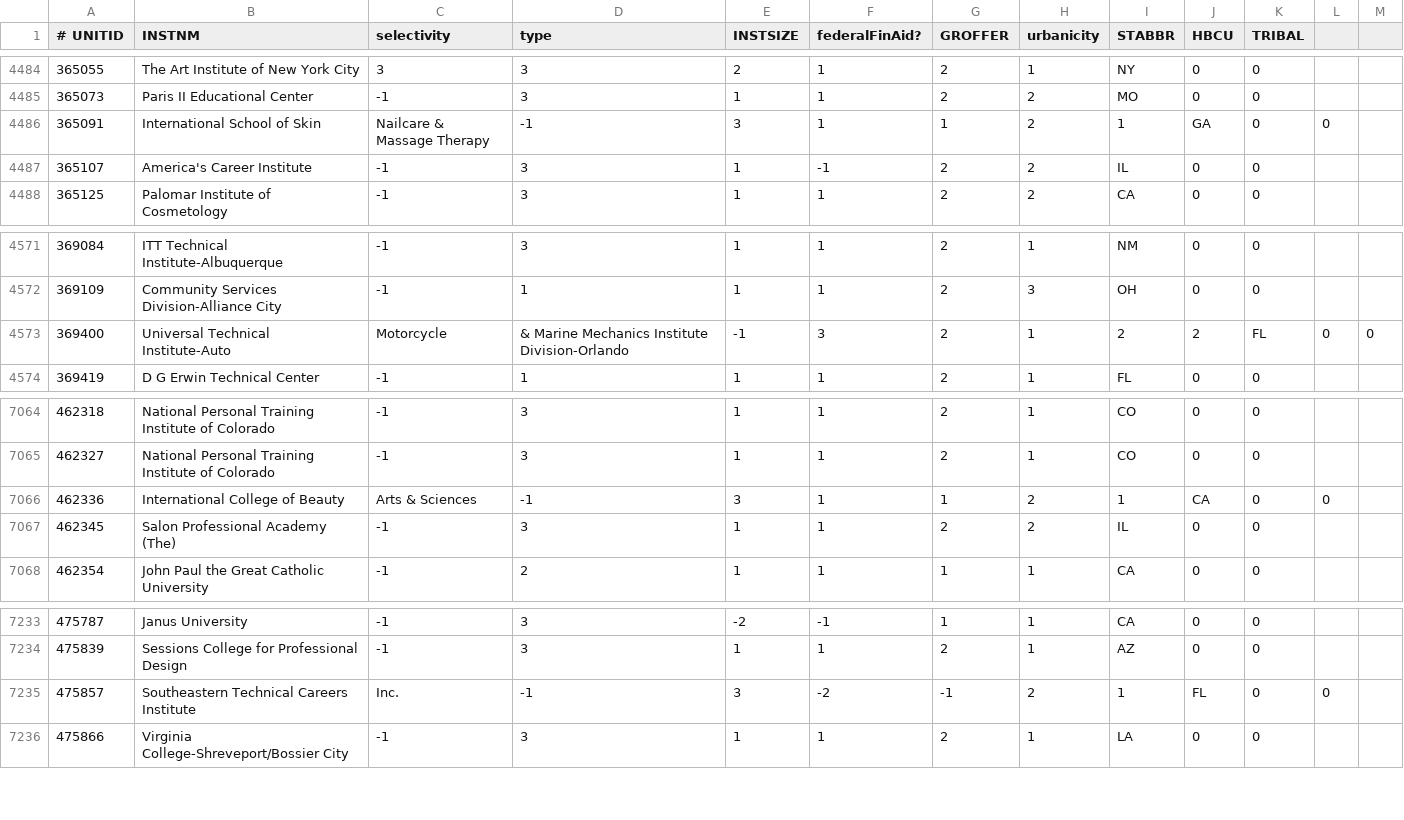
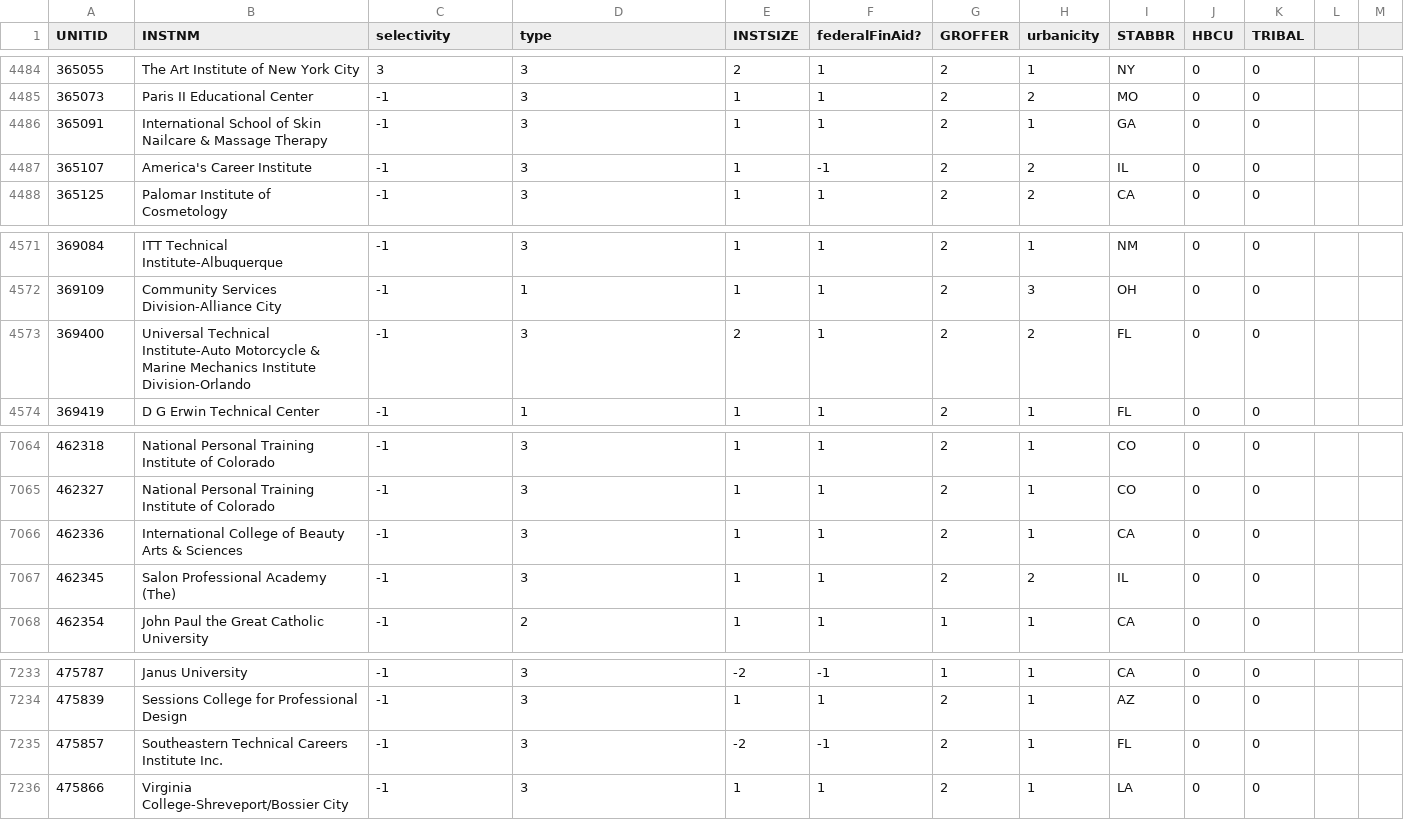
Before and after one commit to andrerincon-berkeley/Capstone, a CSV file: data/working_data/collegerecs/collegerec_els2002.csv, drawn as a sheet; only a part is shown, gaps mark what is left out; the diff covers the shown part only.

Commit message:
college recs with SAT/ACT data

```diff
--- a/data/working_data/collegerecs/collegerec_els2002.csv
+++ b/data/working_data/collegerecs/collegerec_els2002.csv
@@ -1 +1 @@
-# UNITID,INSTNM,selectivity,type,INSTSIZE,federalFinAid?,GROFFER,urbanicity,STABBR,HBCU,TRIBAL
+UNITID,INSTNM,selectivity,type,INSTSIZE,federalFinAid?,GROFFER,urbanicity,STABBR,HBCU,TRIBAL
@@ -4485,3 +4485,3 @@
 365073,Paris II Educational Center,-1,3,1,1,2,2,MO,0,0
-365091,International School of Skin, Nailcare & Massage Therapy,-1,3,1,1,2,1,GA,0,0
+365091,International School of Skin Nailcare & Massage Therapy,-1,3,1,1,2,1,GA,0,0
 365107,America's Career Institute,-1,3,1,-1,2,2,IL,0,0
@@ -4572,3 +4572,3 @@
 369109,Community Services Division-Alliance City,-1,1,1,1,2,3,OH,0,0
-369400,Universal Technical Institute-Auto, Motorcycle, & Marine Mechanics Institute Division-Orlando,-1,3,2,1,2,2,FL,0,0
+369400,Universal Technical Institute-Auto Motorcycle & Marine Mechanics Institute Division-Orlando,-1,3,2,1,2,2,FL,0,0
 369419,D G Erwin Technical Center,-1,1,1,1,2,1,FL,0,0
@@ -7065,3 +7065,3 @@
 462327,National Personal Training Institute of Colorado,-1,3,1,1,2,1,CO,0,0
-462336,International College of Beauty, Arts & Sciences,-1,3,1,1,2,1,CA,0,0
+462336,International College of Beauty Arts & Sciences,-1,3,1,1,2,1,CA,0,0
 462345,Salon Professional Academy (The),-1,3,1,1,2,2,IL,0,0
@@ -7234,3 +7234,3 @@
 475839,Sessions College for Professional Design,-1,3,1,1,2,1,AZ,0,0
-475857,Southeastern Technical Careers Institute, Inc.,-1,3,-2,-1,2,1,FL,0,0
+475857,Southeastern Technical Careers Institute Inc.,-1,3,-2,-1,2,1,FL,0,0
 475866,Virginia College-Shreveport/Bossier City,-1,3,1,1,2,1,LA,0,0
```
Also changed, not shown: 33 edited cells elsewhere in this file, data/working_data/collegerecs/collegerec_hsls2009.csv, 12 other files.
